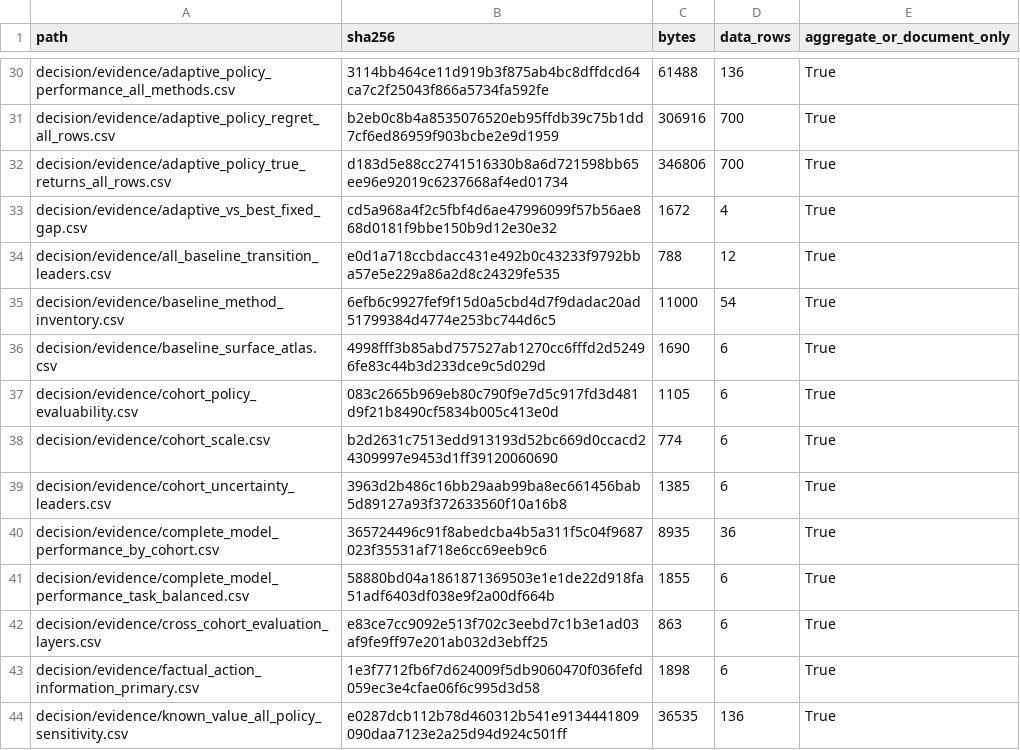
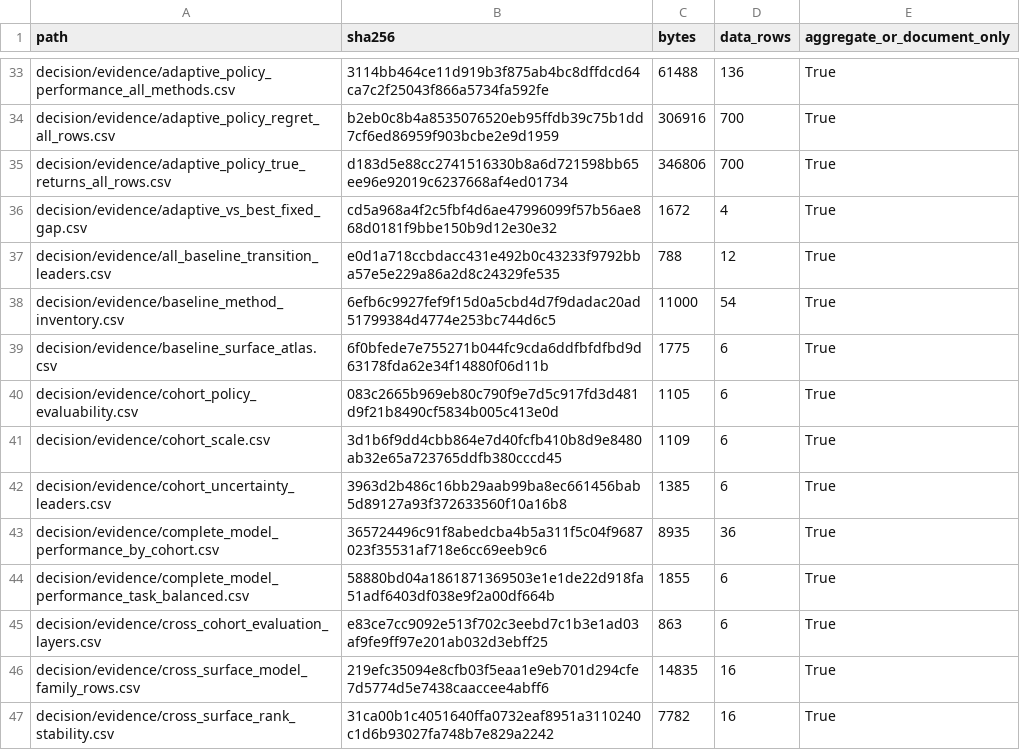
Before and after one commit to cys1102/ehrdyn-icu, a CSV file: decision/evidence/manifest.csv, drawn as a sheet; only a part is shown, gaps mark what is left out; the shorter side is filled out with more unchanged rows; the diff covers the shown part only.

```diff
--- a/decision/evidence/manifest.csv
+++ b/decision/evidence/manifest.csv
@@ -35,5 +38,5 @@ decision/evidence/all_baseline_transition_leaders.csv,e0d1a718ccbdacc431e492b0c4
 decision/evidence/baseline_method_inventory.csv,6efb6c9927fef9f15d0a5cbd4d7f9dadac20ad51799384d4774e253bc744d6c5,11000,54,True
-decision/evidence/baseline_surface_atlas.csv,4998fff3b85abd757527ab1270cc6fffd2d52496fe83c44b3d233dce9c5d029d,1690,6,True
+decision/evidence/baseline_surface_atlas.csv,6f0bfede7e755271b044fc9cda6ddfbfdfbd9d63178fda62e34f14880f06d11b,1775,6,True
 decision/evidence/cohort_policy_evaluability.csv,083c2665b969eb80c790f9e7d5c917fd3d481d9f21b8490cf5834b005c413e0d,1105,6,True
-decision/evidence/cohort_scale.csv,b2d2631c7513edd913193d52bc669d0ccacd24309997e9453d1ff39120060690,774,6,True
+decision/evidence/cohort_scale.csv,3d1b6f9dd4cbb864e7d40fcfb410b8d9e8480ab32e65a723765ddfb380cccd45,1109,6,True
 decision/evidence/cohort_uncertainty_leaders.csv,3963d2b486c16bb29aab99ba8ec661456bab5d89127a93f372633560f10a16b8,1385,6,True
@@ -42 +45,3 @@ decision/evidence/complete_model_performance_task_balanced.csv,58880bd04a1861871
 decision/evidence/cross_cohort_evaluation_layers.csv,e83ce7cc9092e513f702c3eebd7c1b3e1ad03af9fe9ff97e201ab032d3ebff25,863,6,True
+decision/evidence/cross_surface_model_family_rows.csv,219efc35094e8cfb03f5eaa1e9eb701d294cfe7d5774d5e7438caaccee4abff6,14835,16,True
+decision/evidence/cross_surface_rank_stability.csv,31ca00b1c4051640ffa0732eaf8951a3110240c1d6b93027fa748b7e829a2242,7782,16,True
```
Also changed, not shown: 17 added rows and 31 edited cells elsewhere in this file, decision/evidence/baseline_surface_atlas.csv, decision/evidence/cohort_scale.csv, 56 other files.
